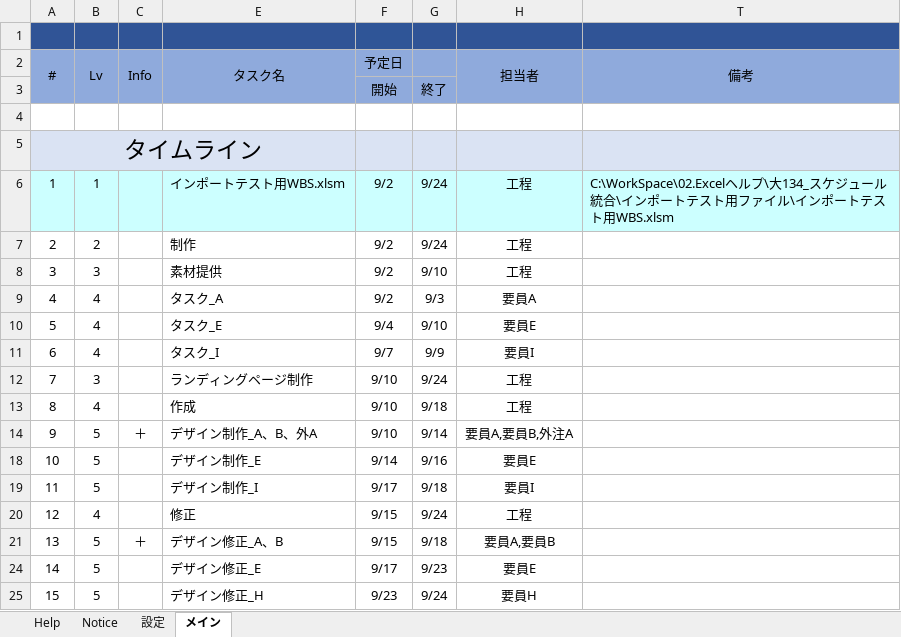
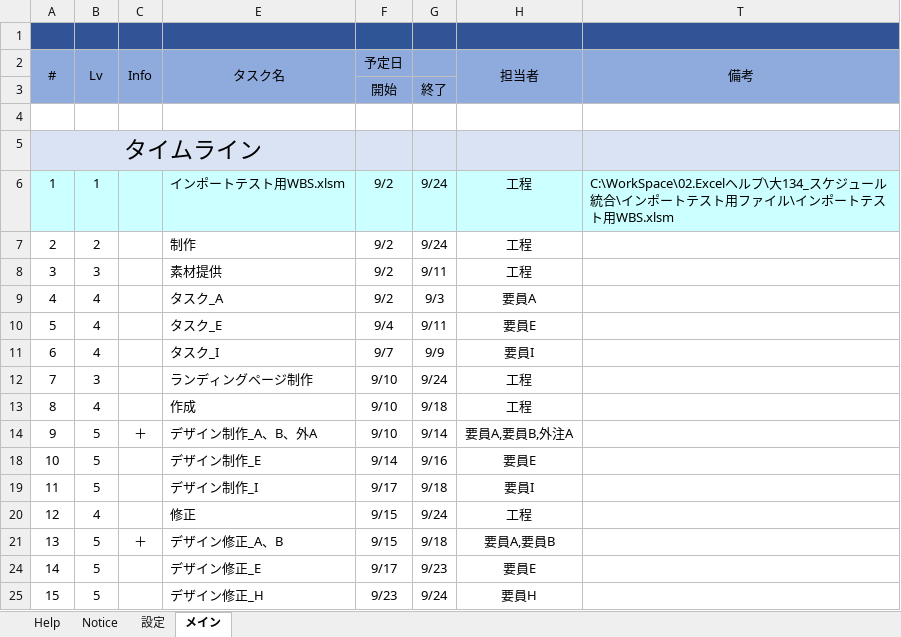
Before and after one commit to bkoizumi/WBS, an Excel workbook: WorkBreakdownStructureForExcel.xlsm, sheet メイン, drawn as a sheet; only a part is shown; values as stored, in another font and other column widths than the file's, no borders; charts and pictures not drawn; the diff names each change by its address in the sheet, - before the commit and + after, or states it on an @@ line.

```diff
--- a/WorkBreakdownStructureForExcel.xlsm (sheet メイン)
+++ b/WorkBreakdownStructureForExcel.xlsm (sheet メイン)
-G8: 9/10
+G8: 9/11
-G10: 9/10
+G10: 9/11
```
Also changed, not shown: hidden cells, charts or pictures, 12 other files.
